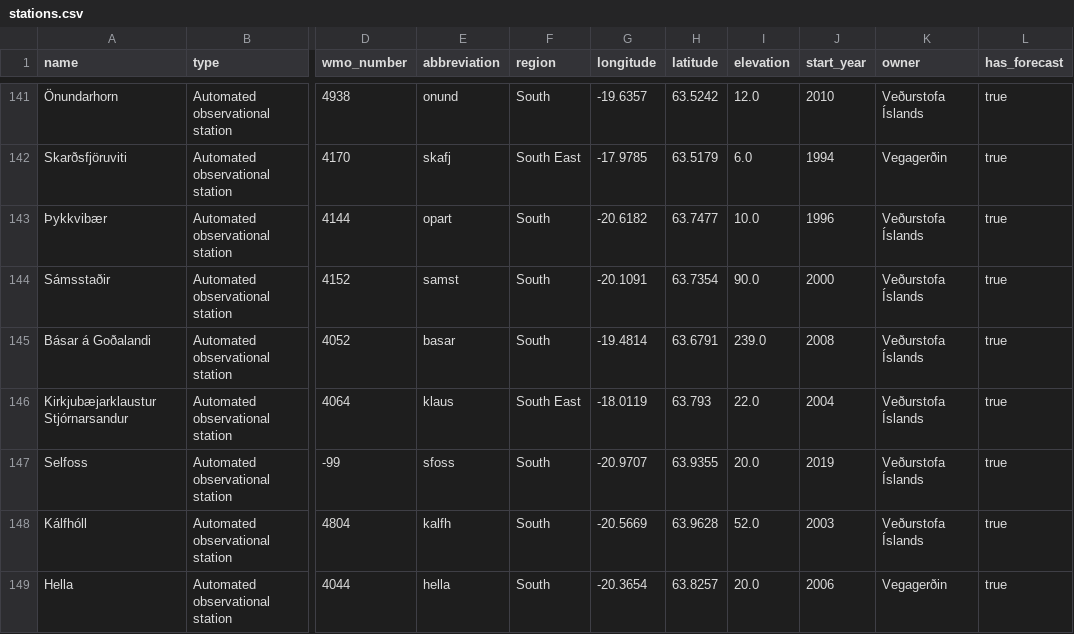
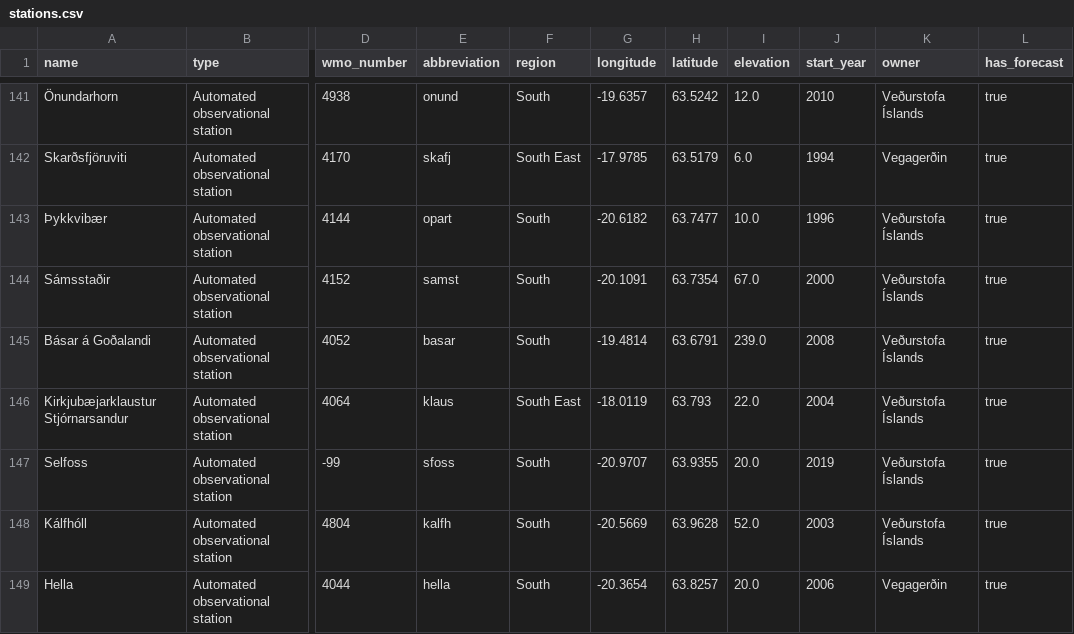
Before and after one commit to flother/weather_stations_iceland, a CSV file: stations.csv, drawn as a sheet; only a part is shown, gaps mark what is left out; the diff names each change by its address in the sheet, - before the commit and + after, or states it on an @@ line.

Commit message:
Update weather stations data
1 station changed

  station_number: 6222
    elevation: "90.0" => "67.0"

```diff
--- a/stations.csv
+++ b/stations.csv
-I144 (elevation): 90.0
+I144 (elevation): 67.0
```
Also changed, not shown: 1 other file.
